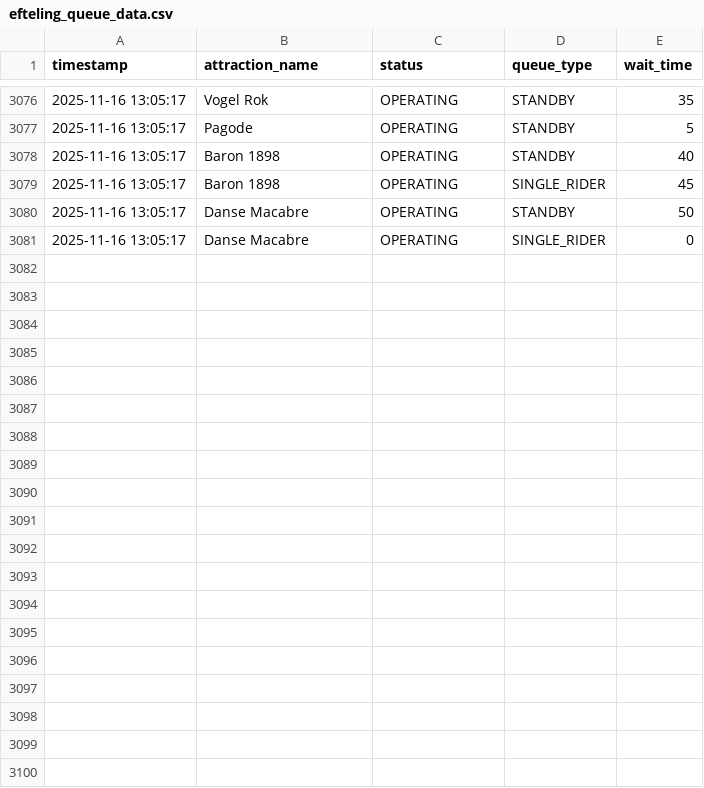
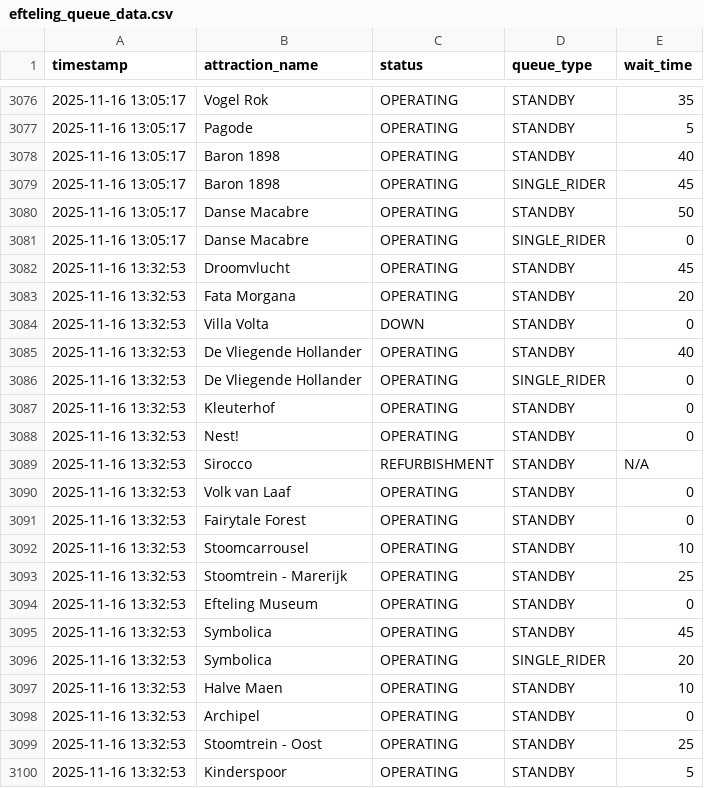
Before and after one commit to Brittvanhaaster/ODCM-Team2, a CSV file: efteling_queue_data.csv, drawn as a sheet; only a part is shown, gaps mark what is left out; the diff covers the shown part only.

```diff
--- a/efteling_queue_data.csv
+++ b/efteling_queue_data.csv
@@ -3081 +3081,20 @@ timestamp,attraction_name,status,queue_type,wait_time
 2025-11-16 13:05:17,Danse Macabre,OPERATING,SINGLE_RIDER,0
+2025-11-16 13:32:53,Droomvlucht,OPERATING,STANDBY,45
+2025-11-16 13:32:53,Fata Morgana,OPERATING,STANDBY,20
+2025-11-16 13:32:53,Villa Volta,DOWN,STANDBY,0
+2025-11-16 13:32:53,De Vliegende Hollander,OPERATING,STANDBY,40
+2025-11-16 13:32:53,De Vliegende Hollander,OPERATING,SINGLE_RIDER,0
+2025-11-16 13:32:53,Kleuterhof,OPERATING,STANDBY,0
+2025-11-16 13:32:53,Nest!,OPERATING,STANDBY,0
+2025-11-16 13:32:53,Sirocco,REFURBISHMENT,STANDBY,N/A
+2025-11-16 13:32:53,Volk van Laaf,OPERATING,STANDBY,0
+2025-11-16 13:32:53,Fairytale Forest,OPERATING,STANDBY,0
+2025-11-16 13:32:53,Stoomcarrousel,OPERATING,STANDBY,10
+2025-11-16 13:32:53,Stoomtrein - Marerijk,OPERATING,STANDBY,25
+2025-11-16 13:32:53,Efteling Museum,OPERATING,STANDBY,0
+2025-11-16 13:32:53,Symbolica,OPERATING,STANDBY,45
+2025-11-16 13:32:53,Symbolica,OPERATING,SINGLE_RIDER,20
+2025-11-16 13:32:53,Halve Maen,OPERATING,STANDBY,10
+2025-11-16 13:32:53,Archipel,OPERATING,STANDBY,0
+2025-11-16 13:32:53,Stoomtrein - Oost,OPERATING,STANDBY,25
+2025-11-16 13:32:53,Kinderspoor,OPERATING,STANDBY,5
```
Also changed, not shown: 21 added rows elsewhere in this file.
